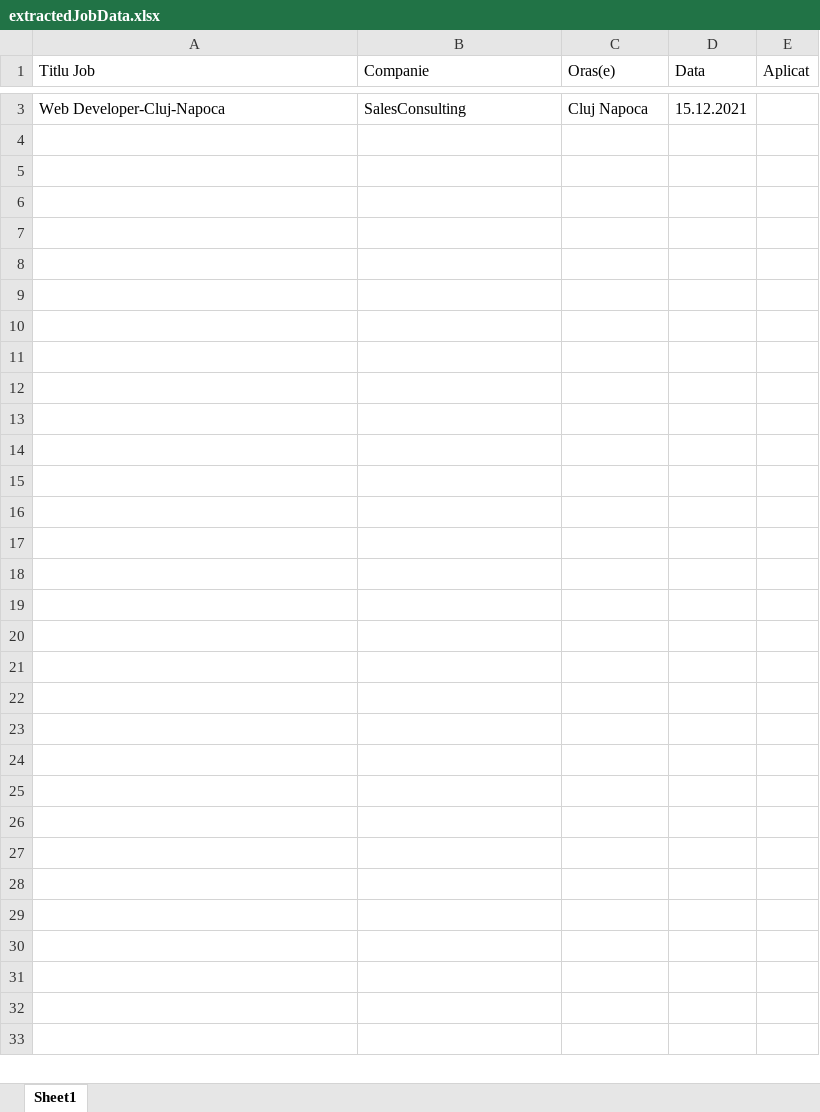
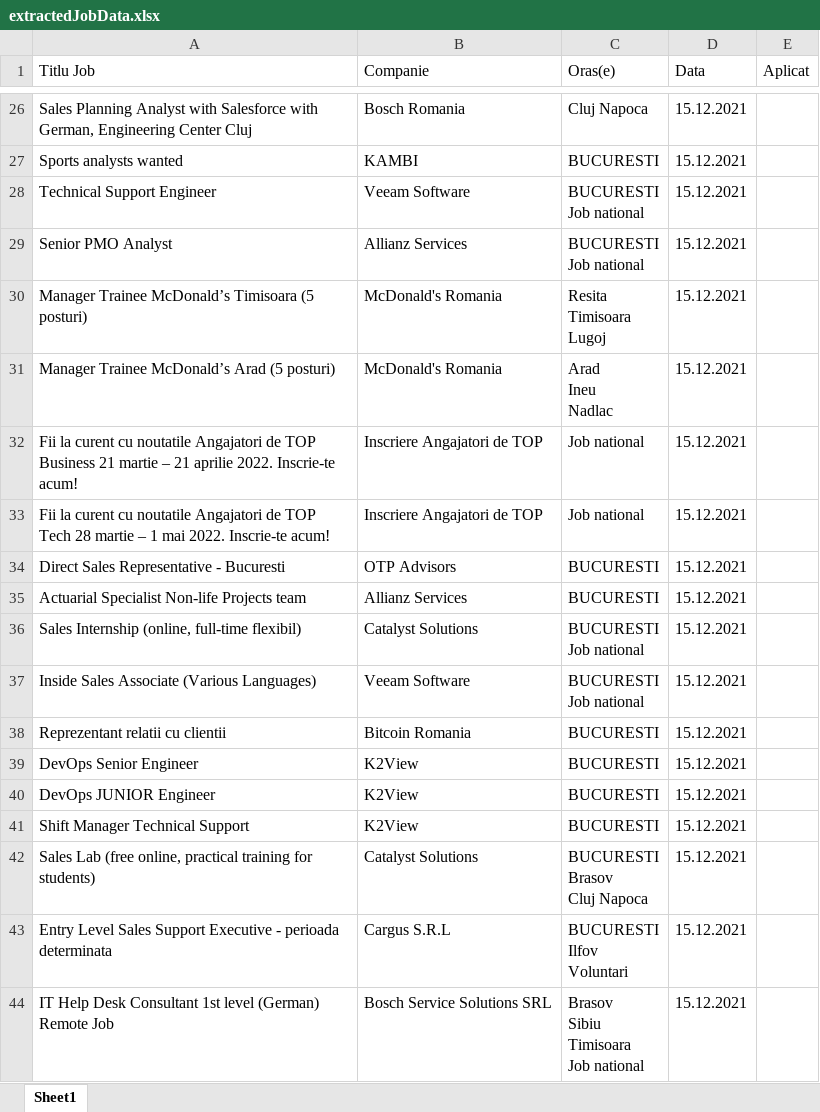
Before and after one commit to adriancondrea/Hipo-UI-Path, an Excel workbook: extractedJobData.xlsx, sheet Sheet1, drawn as a sheet; only a part is shown, gaps mark what is left out; values as stored, in another font and other column widths than the file's, no borders; addresses are those after the commit; ↵ is a line break in a cell; the diff covers the shown part only; the diff names each change by its address in the sheet, - before the commit and + after, or states it on an @@ line.

```diff
--- a/extractedJobData.xlsx (sheet Sheet1)
+++ b/extractedJobData.xlsx (sheet Sheet1)
-A26 (Titlu Job): Web Developer-Cluj-Napoca
+A26 (Titlu Job): Sales Planning Analyst with Salesforce with German, Engineering Center Cluj
-B26 (Companie): SalesConsulting
+B26 (Companie): Bosch Romania
+row 27: Sports analysts wanted | KAMBI | BUCURESTI | 15.12.2021
+row 28: Technical Support Engineer | Veeam Software | BUCURESTI ↵ Job national | 15.12.2021
+row 29: Senior PMO Analyst | Allianz Services | BUCURESTI ↵ Job national | 15.12.2021
+row 30: Manager Trainee McDonald’s Timisoara (5 posturi) | McDonald's Romania | Resita ↵ Timisoara ↵ Lugoj | 15.12.2021
+row 31: Manager Trainee McDonald’s Arad (5 posturi) | McDonald's Romania | Arad ↵ Ineu ↵ Nadlac | 15.12.2021
+row 32: Fii la curent cu noutatile Angajatori de TOP Business 21 martie – 21 aprilie 2022. Inscrie-te acum! | Inscriere Angajatori de TOP | Job national | 15.12.2021
+row 33: Fii la curent cu noutatile Angajatori de TOP Tech 28 martie – 1 mai 2022. Inscrie-te acum! | Inscriere Angajatori de TOP | Job national | 15.12.2021
+row 34: Direct Sales Representative - Bucuresti | OTP Advisors | BUCURESTI | 15.12.2021
+row 35: Actuarial Specialist Non-life Projects team | Allianz Services | BUCURESTI | 15.12.2021
+row 36: Sales Internship (online, full-time flexibil) | Catalyst Solutions | BUCURESTI ↵ Job national | 15.12.2021
+row 37: Inside Sales Associate (Various Languages) | Veeam Software | BUCURESTI ↵ Job national | 15.12.2021
+row 38: Reprezentant relatii cu clientii | Bitcoin Romania | BUCURESTI | 15.12.2021
+row 39: DevOps Senior Engineer | K2View | BUCURESTI | 15.12.2021
+row 40: DevOps JUNIOR Engineer | K2View | BUCURESTI | 15.12.2021
+row 41: Shift Manager Technical Support | K2View | BUCURESTI | 15.12.2021
+row 42: Sales Lab (free online, practical training for students) | Catalyst Solutions | BUCURESTI ↵ Brasov ↵ Cluj Napoca | 15.12.2021
+row 43: Entry Level Sales Support Executive - perioada determinata | Cargus S.R.L | BUCURESTI ↵ Ilfov ↵ Voluntari | 15.12.2021
+row 44: IT Help Desk Consultant 1st level (German) Remote Job | Bosch Service Solutions SRL | Brasov ↵ Sibiu ↵ Timisoara ↵ Job national | 15.12.2021
```
Also changed, not shown: 61 added rows and 1 removed row elsewhere in this sheet, 3 other files.
